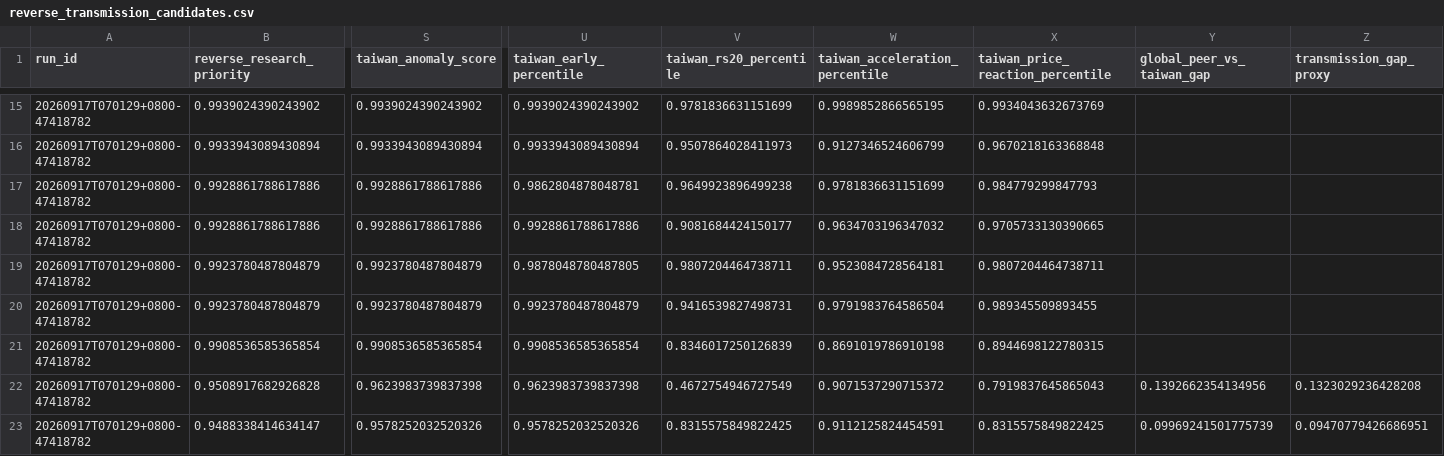
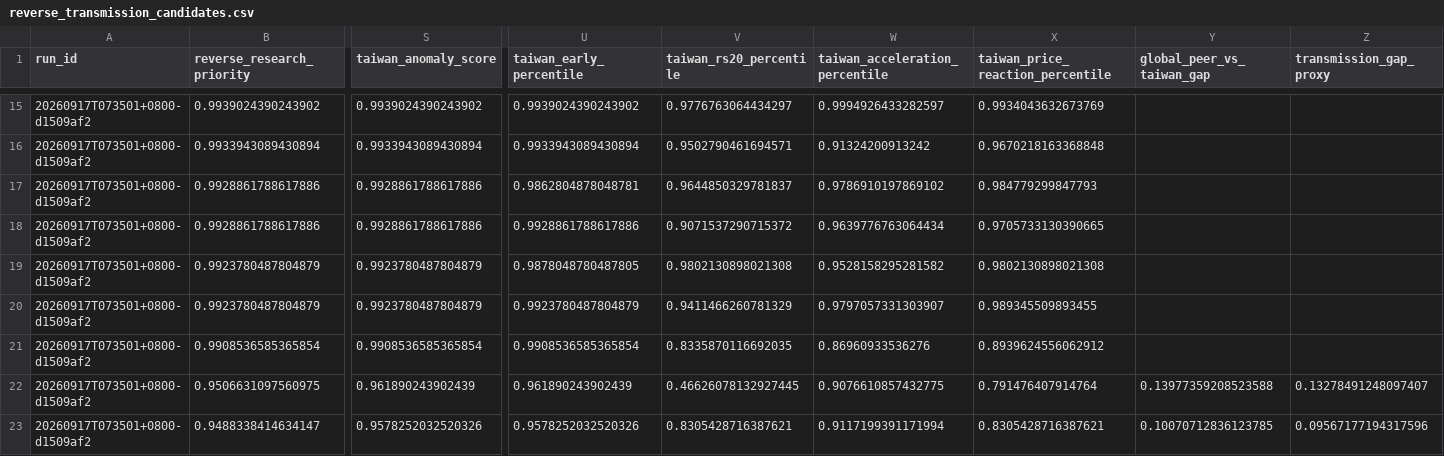
Before and after one commit to pa45251/alpha-hunter-v2, a CSV file: output/reverse_transmission_candidates.csv, drawn as a sheet; only a part is shown, gaps mark what is left out; the diff covers the shown part only; the diff names each change by its address in the sheet, - before the commit and + after, or states it on an @@ line.

```diff
--- a/output/reverse_transmission_candidates.csv
+++ b/output/reverse_transmission_candidates.csv
-A15:A23 (run_id): 20260917T070129+0800-47418782
+A15:A23 (run_id): 20260917T073501+0800-d1509af2
-V15 (taiwan_rs20_percentile): 0.9781836631151699
+V15 (taiwan_rs20_percentile): 0.9776763064434297
-W15 (taiwan_acceleration_percentile): 0.9989852866565195
+W15 (taiwan_acceleration_percentile): 0.9994926433282597
-V16 (taiwan_rs20_percentile): 0.9507864028411973
+V16 (taiwan_rs20_percentile): 0.9502790461694571
-W16 (taiwan_acceleration_percentile): 0.9127346524606799
+W16 (taiwan_acceleration_percentile): 0.91324200913242
-V17 (taiwan_rs20_percentile): 0.9649923896499238
+V17 (taiwan_rs20_percentile): 0.9644850329781837
-W17 (taiwan_acceleration_percentile): 0.9781836631151699
+W17 (taiwan_acceleration_percentile): 0.9786910197869102
-V18 (taiwan_rs20_percentile): 0.9081684424150177
+V18 (taiwan_rs20_percentile): 0.9071537290715372
-W18 (taiwan_acceleration_percentile): 0.9634703196347032
+W18 (taiwan_acceleration_percentile): 0.9639776763064434
-V19 (taiwan_rs20_percentile): 0.9807204464738711
+V19 (taiwan_rs20_percentile): 0.9802130898021308
-W19 (taiwan_acceleration_percentile): 0.9523084728564181
+W19 (taiwan_acceleration_percentile): 0.9528158295281582
-X19 (taiwan_price_reaction_percentile): 0.9807204464738711
+X19 (taiwan_price_reaction_percentile): 0.9802130898021308
-V20 (taiwan_rs20_percentile): 0.9416539827498731
+V20 (taiwan_rs20_percentile): 0.9411466260781329
-W20 (taiwan_acceleration_percentile): 0.9791983764586504
+W20 (taiwan_acceleration_percentile): 0.9797057331303907
-V21 (taiwan_rs20_percentile): 0.8346017250126839
+V21 (taiwan_rs20_percentile): 0.8335870116692035
-W21 (taiwan_acceleration_percentile): 0.8691019786910198
+W21 (taiwan_acceleration_percentile): 0.86960933536276
-X21 (taiwan_price_reaction_percentile): 0.8944698122780315
+X21 (taiwan_price_reaction_percentile): 0.8939624556062912
-B22 (reverse_research_priority): 0.9508917682926828
+B22 (reverse_research_priority): 0.9506631097560975
-S22 (taiwan_anomaly_score): 0.9623983739837398
+S22 (taiwan_anomaly_score): 0.961890243902439
-U22 (taiwan_early_percentile): 0.9623983739837398
+U22 (taiwan_early_percentile): 0.961890243902439
-V22 (taiwan_rs20_percentile): 0.4672754946727549
+V22 (taiwan_rs20_percentile): 0.46626078132927445
-W22 (taiwan_acceleration_percentile): 0.9071537290715372
+W22 (taiwan_acceleration_percentile): 0.9076610857432775
-X22 (taiwan_price_reaction_percentile): 0.7919837645865043
+X22 (taiwan_price_reaction_percentile): 0.791476407914764
-Y22 (global_peer_vs_taiwan_gap): 0.1392662354134956
+Y22 (global_peer_vs_taiwan_gap): 0.13977359208523588
-Z22 (transmission_gap_proxy): 0.1323029236428208
+Z22 (transmission_gap_proxy): 0.13278491248097407
-V23 (taiwan_rs20_percentile): 0.8315575849822425
+V23 (taiwan_rs20_percentile): 0.8305428716387621
-W23 (taiwan_acceleration_percentile): 0.9112125824454591
+W23 (taiwan_acceleration_percentile): 0.9117199391171994
-X23 (taiwan_price_reaction_percentile): 0.8315575849822425
+X23 (taiwan_price_reaction_percentile): 0.8305428716387621
-Y23 (global_peer_vs_taiwan_gap): 0.09969241501775739
+Y23 (global_peer_vs_taiwan_gap): 0.10070712836123785
-Z23 (transmission_gap_proxy): 0.09470779426686951
+Z23 (transmission_gap_proxy): 0.09567177194317596
```
Also changed, not shown: 115 edited cells elsewhere in this file, output/feature_history.csv, output/leader_registry.csv, 19 other files.
